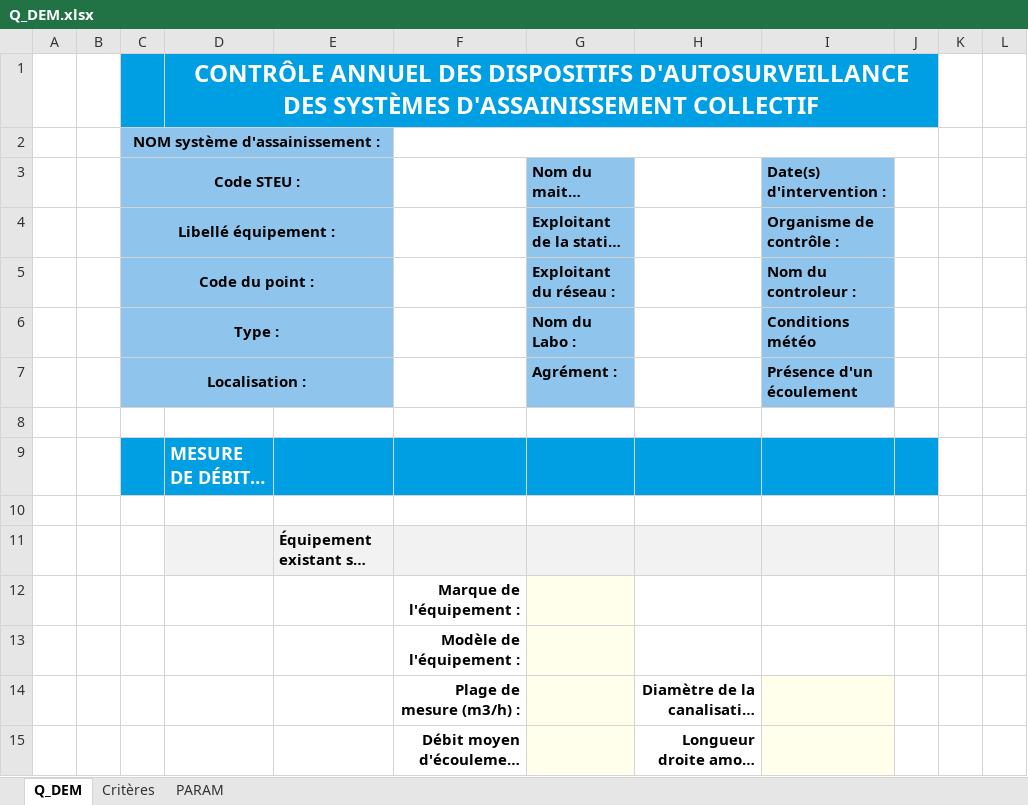
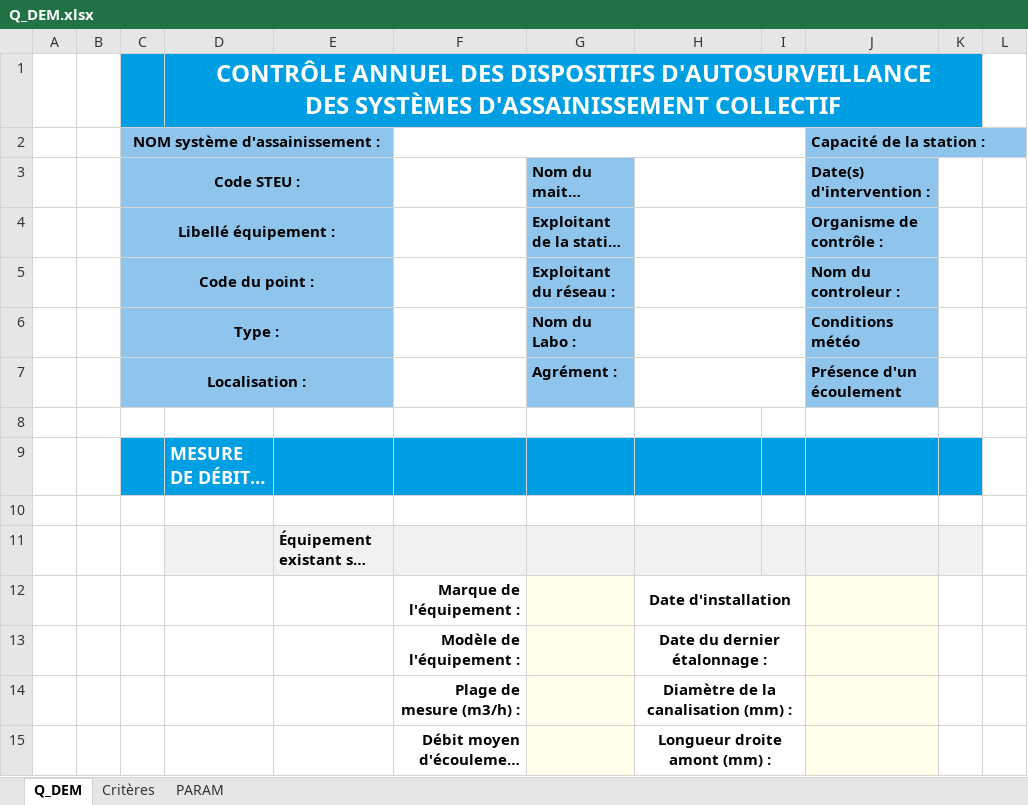
Before and after one commit to ndhuygelaere/autosurveillance_steu_excel, an Excel workbook: AutosurveillanceTemplates/Q_DEM.xlsx, sheet Q_DEM, drawn as a sheet; only a part is shown; long unchanged cells end in …; values as stored, in another font and other column widths than the file's, no borders; conditional formats not drawn; removed rows and columns are numbered as before the commit, all else as after; the diff covers the shown part only; the diff names each change by its address in the sheet, - before the commit and + after, or states it on an @@ line.

```diff
--- a/AutosurveillanceTemplates/Q_DEM.xlsx (sheet Q_DEM)
+++ b/AutosurveillanceTemplates/Q_DEM.xlsx (sheet Q_DEM)
+column I, empty
-column K, empty
-F2:J2 merged
+F2:I2 merged
-J2: (empty)
+J2: Capacité de la station :
-J2 fill: none
+J2 fill: #8FC5EC
+H3:I3 merged
+H4:I4 merged
+H5:I5 merged
+H6:I6 merged
+H7:I7 merged
-H12: (empty)
+H12: Date d'installation
+H12:I12 merged
-J12:J13 fill: none
+J12:J13 fill: #FFFFEB
-H13: (empty)
+H13: Date du dernier étalonnage :
+H13:I13 merged
-H14:H15 alignment: right
+H14:H15 alignment: center
+H14:I14 merged
+H15:I15 merged
```
Also changed, not shown: 10 edited cells, cell formats and merged cells elsewhere in this sheet, formulas that keep their value, AutosurveillanceTemplates/Comparatif.xlsx, AutosurveillanceTemplates/PLUVIO.xlsx, 5 other files.
